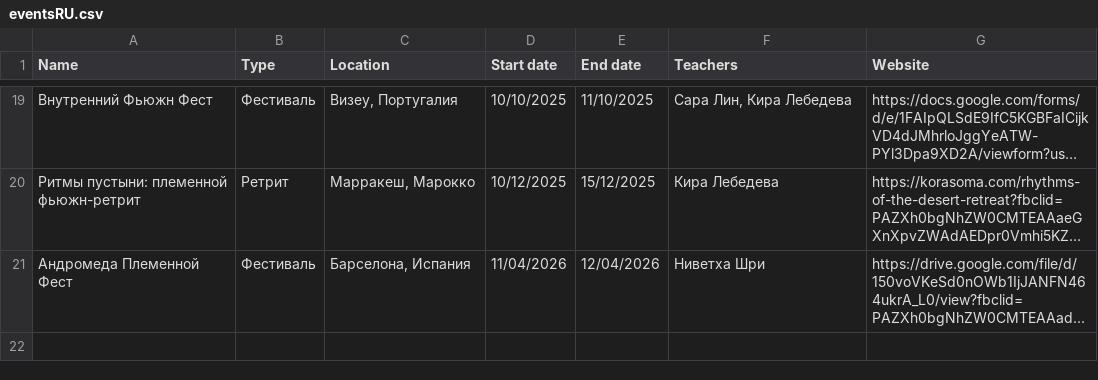
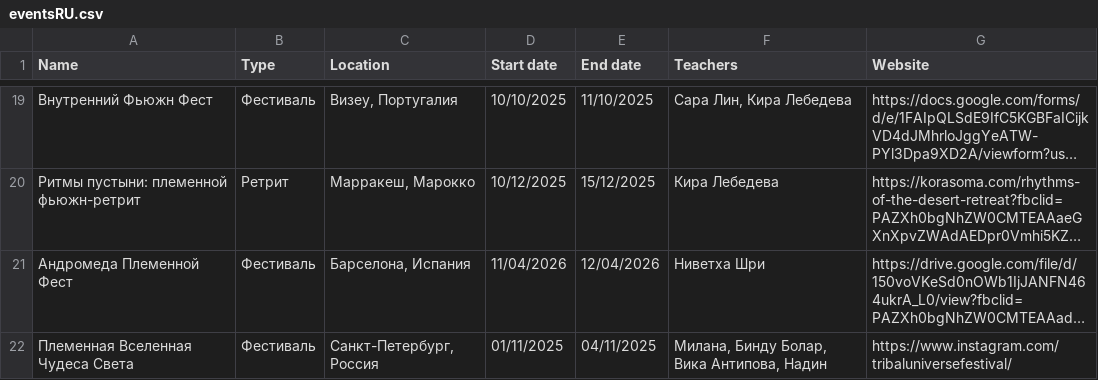
Before and after one commit to satavisha/TFBDMap3, a CSV file: public/data/eventsRU.csv, drawn as a sheet; only a part is shown, gaps mark what is left out; long unchanged cells end in …; the diff names each change by its address in the sheet, - before the commit and + after, or states it on an @@ line.

Commit message:
Update eventsRU.csv
bindu rus

```diff
--- a/public/data/eventsRU.csv
+++ b/public/data/eventsRU.csv
+row 22: Племенная Вселенная Чудеса Света | Фестиваль | Санкт-Петербург, Россия | 01/11/2025 | 04/11/2025 | Милана, Бинду Болар, Вика Антипова, Надин | https://www.instagram.com/tribaluniversefestival/
```
